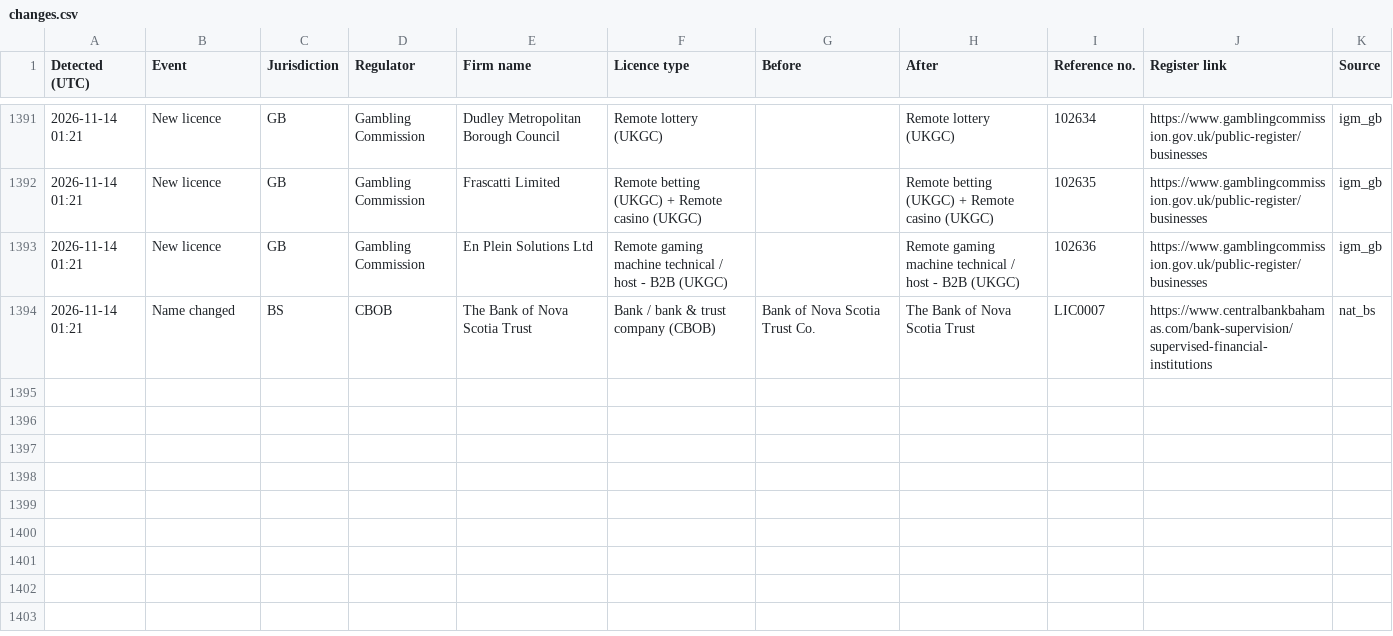
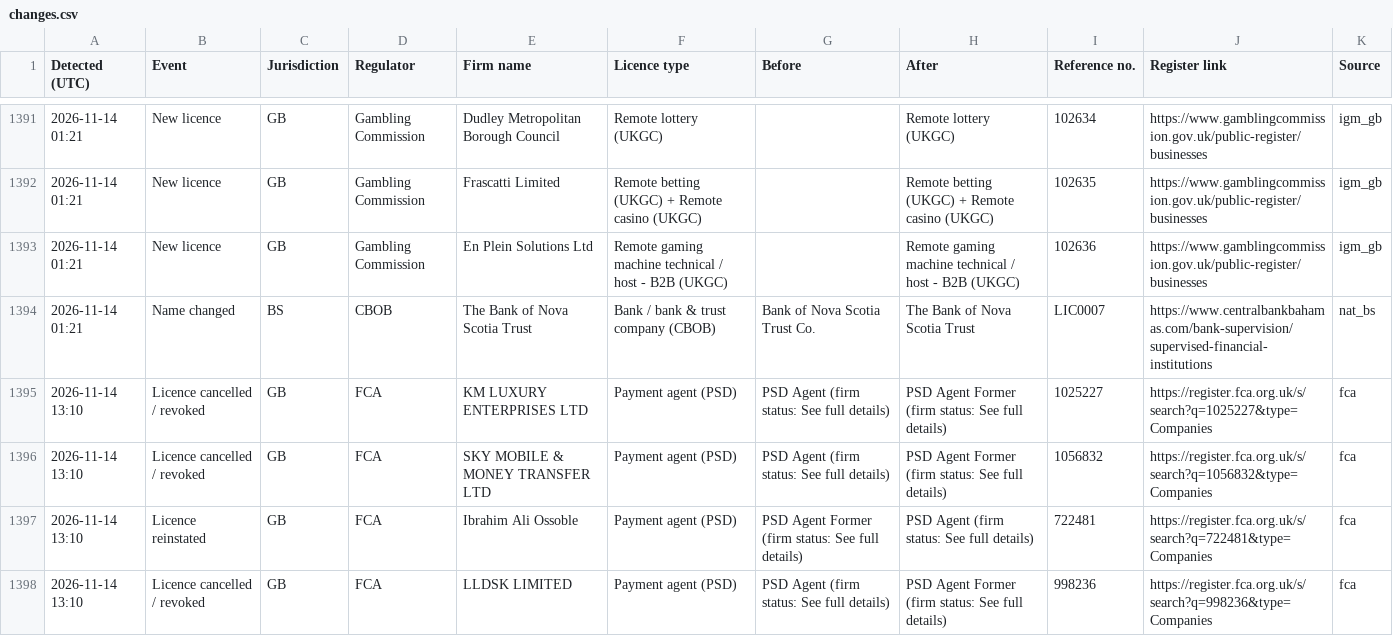
Before and after one commit to TheShaz77/licence-tracker, a CSV file: data/changes.csv, drawn as a sheet; only a part is shown, gaps mark what is left out; the diff covers the shown part only; the diff names each change by its address in the sheet, - before the commit and + after, or states it on an @@ line.

```diff
--- a/data/changes.csv
+++ b/data/changes.csv
+row 1395: 2026-11-14 13:10 | Licence cancelled / revoked | GB | FCA | KM LUXURY ENTERPRISES LTD | Payment agent (PSD) | PSD Agent (firm status: See full details) | PSD Agent Former (firm status: See full details) | 1025227 | https://register.fca.org.uk/s/search?q=1025227&type=Companies | fca
+row 1396: 2026-11-14 13:10 | Licence cancelled / revoked | GB | FCA | SKY MOBILE & MONEY TRANSFER LTD | Payment agent (PSD) | PSD Agent (firm status: See full details) | PSD Agent Former (firm status: See full details) | 1056832 | https://register.fca.org.uk/s/search?q=1056832&type=Companies | fca
+row 1397: 2026-11-14 13:10 | Licence reinstated | GB | FCA | Ibrahim Ali Ossoble | Payment agent (PSD) | PSD Agent Former (firm status: See full details) | PSD Agent (firm status: See full details) | 722481 | https://register.fca.org.uk/s/search?q=722481&type=Companies | fca
+row 1398: 2026-11-14 13:10 | Licence cancelled / revoked | GB | FCA | LLDSK LIMITED | Payment agent (PSD) | PSD Agent (firm status: See full details) | PSD Agent Former (firm status: See full details) | 998236 | https://register.fca.org.uk/s/search?q=998236&type=Companies | fca
```
Also changed, not shown: 4 added rows elsewhere in this file, data/source_check.csv, 23 other files.
